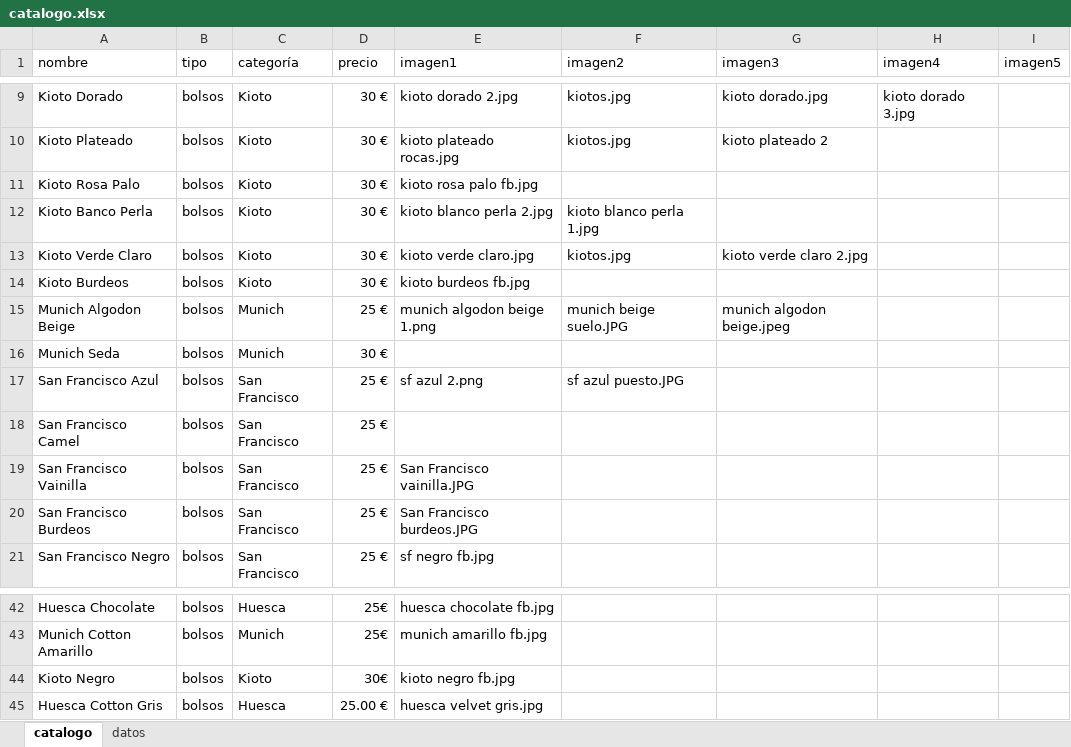
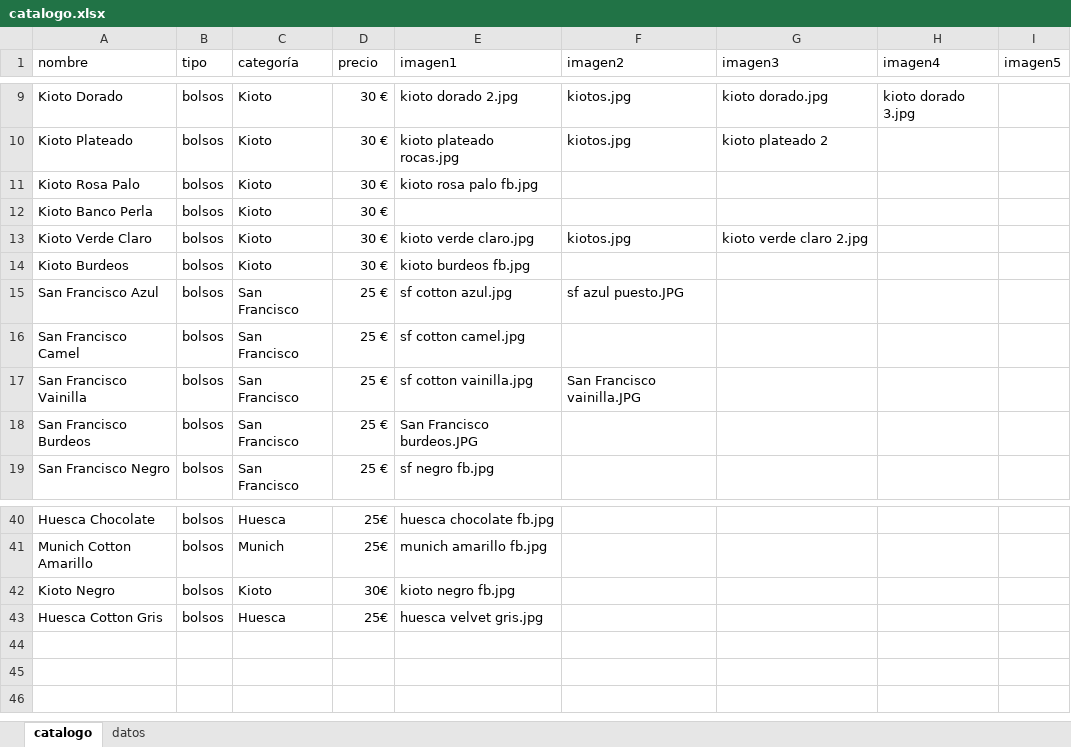
Before and after one commit to guillebielza/maruchis, an Excel workbook: catalogo.xlsx, sheet catalogo, drawn as a sheet; only a part is shown, gaps mark what is left out; values as stored, in another font and other column widths than the file's, no borders; charts and pictures and table styles not drawn; removed rows and columns are numbered as before the commit, all else as after; the diff names each change by its address in the sheet, - before the commit and + after, or states it on an @@ line.

```diff
--- a/catalogo.xlsx (sheet catalogo)
+++ b/catalogo.xlsx (sheet catalogo)
-E12 (imagen1): kioto blanco perla 2.jpg
+E12 (imagen1): (empty)
-F12 (imagen2): kioto blanco perla 1.jpg
+F12 (imagen2): (empty)
-row 15: Munich Algodon Beige | bolsos | Munich | 25 € | munich algodon beige 1.png | munich beige suelo.JPG | munich algodon beige.jpeg
-row 16: Munich Seda | bolsos | Munich | 30 €
-E15 (imagen1): sf azul 2.png
+E15 (imagen1): sf cotton azul.jpg
-E16 (imagen1): (empty)
+E16 (imagen1): sf cotton camel.jpg
-E17 (imagen1): San Francisco vainilla.JPG
+E17 (imagen1): sf cotton vainilla.jpg
-F17 (imagen2): (empty)
+F17 (imagen2): San Francisco vainilla.JPG
-D43 (precio): 25.00 €
+D43 (precio): 25€
```
Also changed, not shown: 4 other files.
